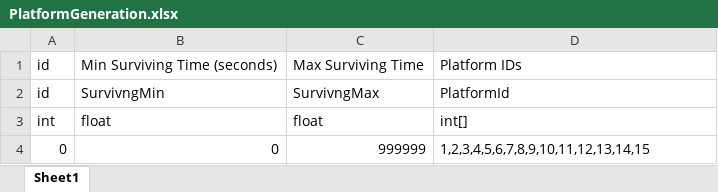
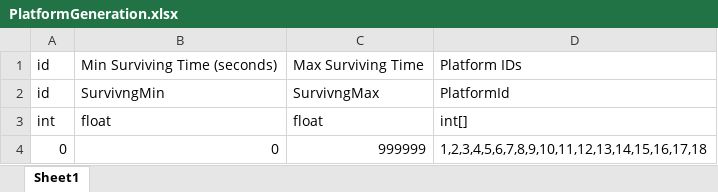
Before and after one commit to NengkuanChen/PhysicsGame, an Excel workbook: Document/Excel/PlatformGeneration.xlsx, sheet Sheet1, drawn as a sheet; values as stored, in another font and other column widths than the file's, no borders; charts and pictures not drawn; the diff names each change by its address in the sheet, - before the commit and + after, or states it on an @@ line.

```diff
--- a/Document/Excel/PlatformGeneration.xlsx (sheet Sheet1)
+++ b/Document/Excel/PlatformGeneration.xlsx (sheet Sheet1)
-D4: 1,2,3,4,5,6,7,8,9,10,11,12,13,14,15
+D4: 1,2,3,4,5,6,7,8,9,10,11,12,13,14,15,16,17,18
```
Also changed, not shown: 15 other files.
